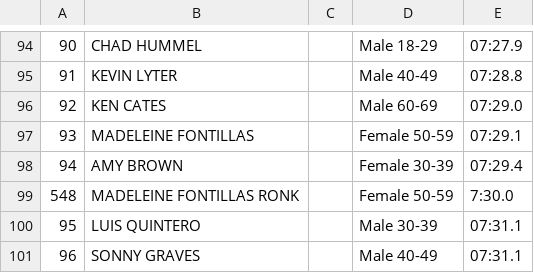
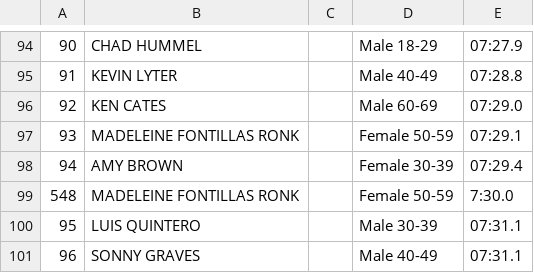
Before and after one commit to davidhanley/RaceScoring, a CSV file: data/2018-Base2Space.csv, drawn as a sheet; only a part is shown, gaps mark what is left out.

Commit message:
fixed mad naming

```diff
--- a/data/2018-Base2Space.csv
+++ b/data/2018-Base2Space.csv
@@ -96,3 +96,3 @@
 92,KEN CATES,,Male 60-69,07:29.0
-93,MADELEINE FONTILLAS,,Female 50-59,07:29.1
+93,MADELEINE FONTILLAS RONK,,Female 50-59,07:29.1
 94,AMY BROWN,,Female 30-39,07:29.4
```
